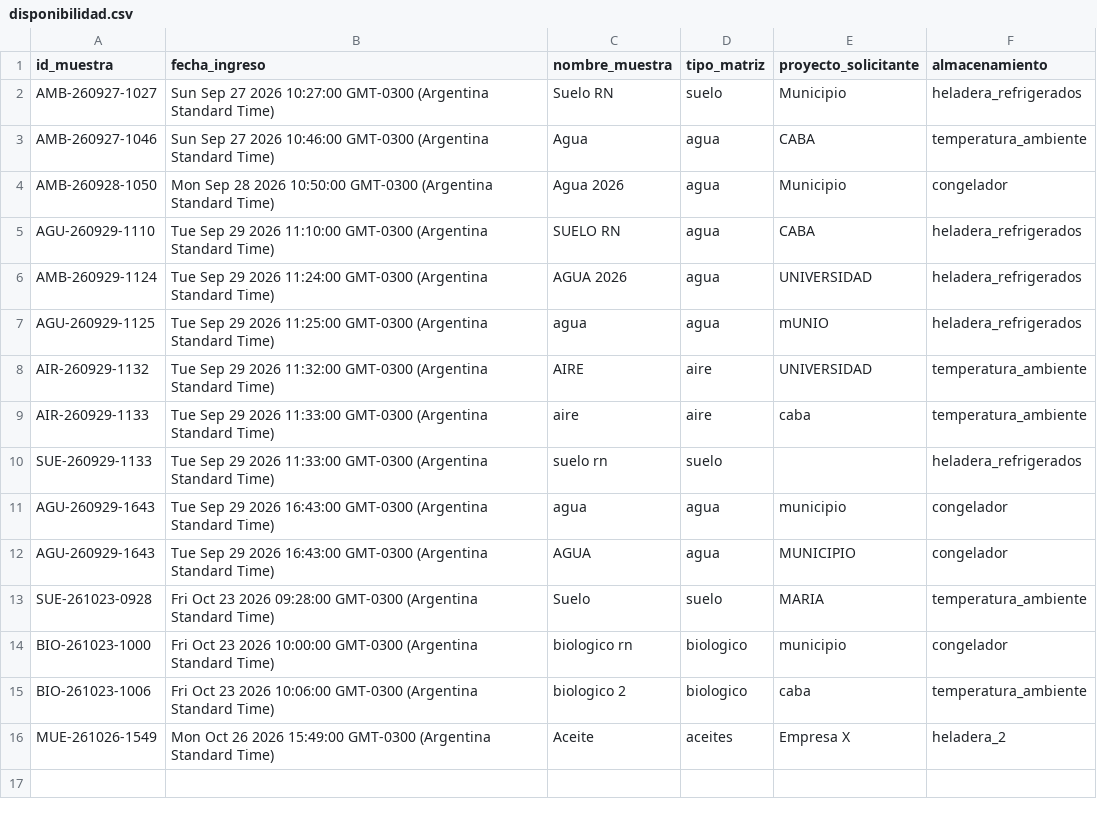
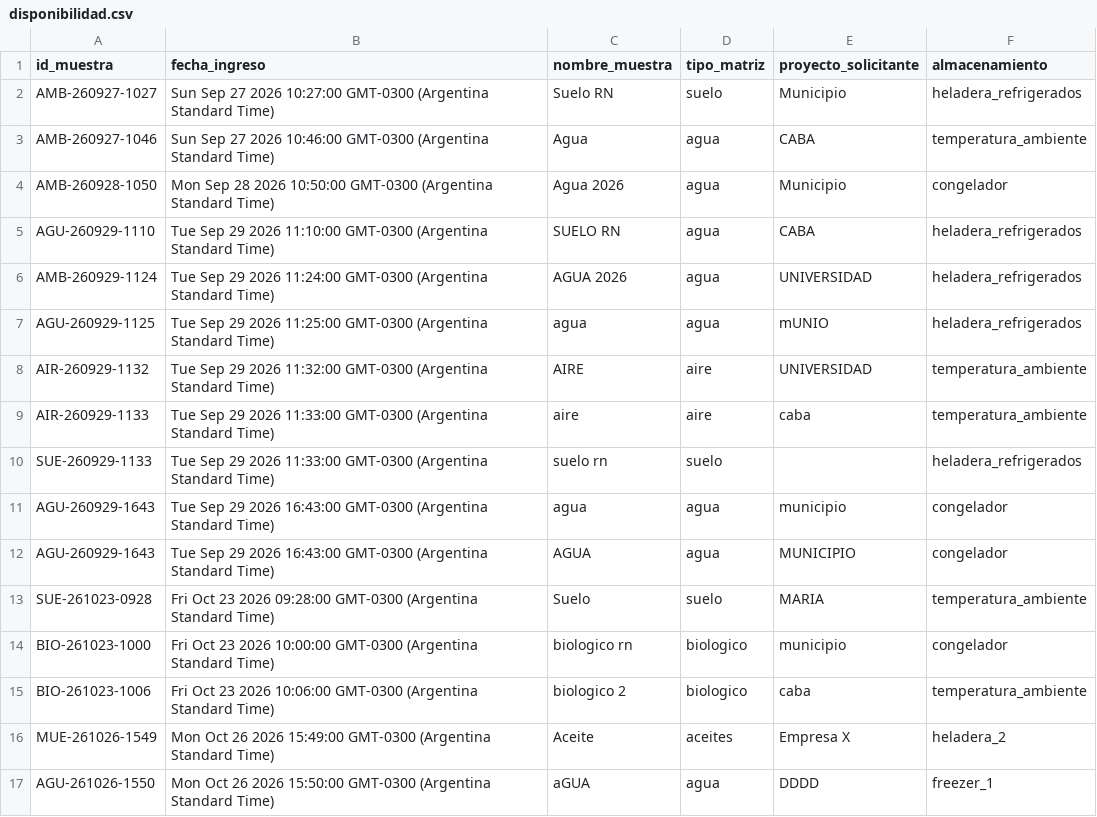
Before and after one commit to lab-ambientales-admin/laboratorio-ambiental-datos, a CSV file: disponibilidad.csv, drawn as a sheet; the diff names each change by its address in the sheet, - before the commit and + after, or states it on an @@ line.

Commit message:
Actualización de disponibilidad

```diff
--- a/disponibilidad.csv
+++ b/disponibilidad.csv
+row 17: AGU-261026-1550 | Mon Oct 26 2026 15:50:00 GMT-0300 (Argentina Standard Time) | aGUA | agua | DDDD | freezer_1
```
